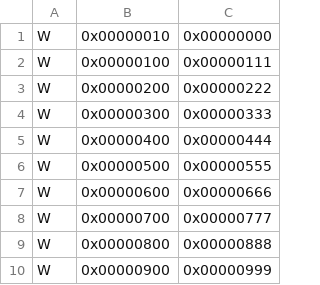
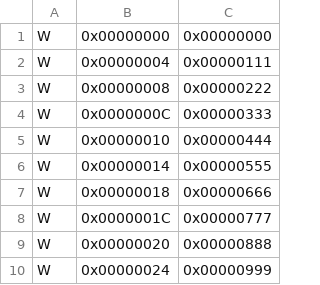
Before and after one commit to JanickBunzel/cache_associativity, a CSV file: r.csv, drawn as a sheet.

```diff
--- a/r.csv
+++ b/r.csv
@@ -1,10 +1,10 @@
-W,0x00000010,0x00000000
-W,0x00000100,0x00000111
-W,0x00000200,0x00000222
-W,0x00000300,0x00000333
-W,0x00000400,0x00000444
-W,0x00000500,0x00000555
-W,0x00000600,0x00000666
-W,0x00000700,0x00000777
-W,0x00000800,0x00000888
-W,0x00000900,0x00000999
+W,0x00000000,0x00000000
+W,0x00000004,0x00000111
+W,0x00000008,0x00000222
+W,0x0000000C,0x00000333
+W,0x00000010,0x00000444
+W,0x00000014,0x00000555
+W,0x00000018,0x00000666
+W,0x0000001C,0x00000777
+W,0x00000020,0x00000888
+W,0x00000024,0x00000999
```
Also changed, not shown: 4 other files.
